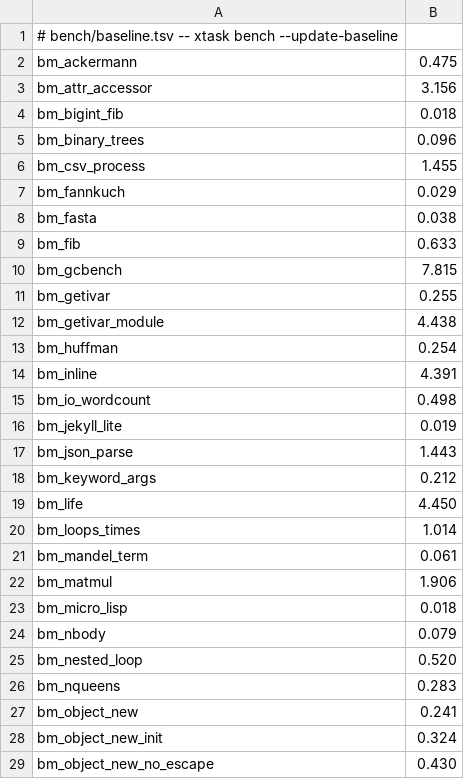
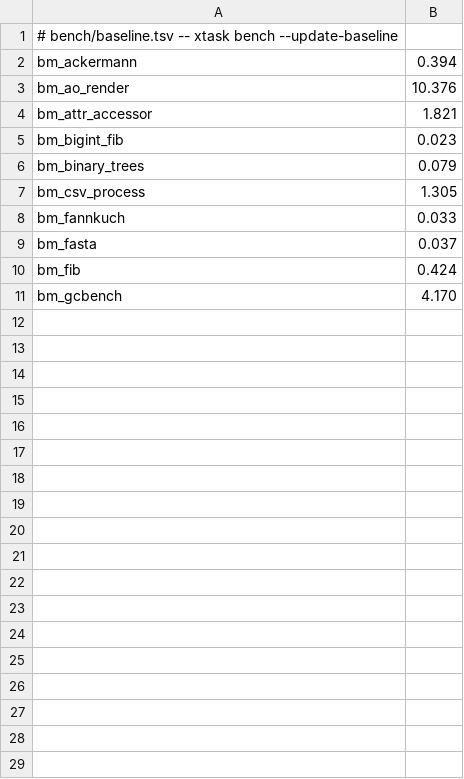
Before and after one commit to ryanseys/zeo, a TSV file: bench/baseline.tsv, drawn as a sheet; only a part is shown; the diff covers the shown part only.

```diff
--- a/bench/baseline.tsv
+++ b/bench/baseline.tsv
@@ -1,29 +1,11 @@
 # bench/baseline.tsv -- xtask bench --update-baseline
-bm_ackermann	0.475
-bm_attr_accessor	3.156
-bm_bigint_fib	0.018
-bm_binary_trees	0.096
-bm_csv_process	1.455
-bm_fannkuch	0.029
-bm_fasta	0.038
-bm_fib	0.633
-bm_gcbench	7.815
-bm_getivar	0.255
-bm_getivar_module	4.438
-bm_huffman	0.254
-bm_inline	4.391
-bm_io_wordcount	0.498
-bm_jekyll_lite	0.019
-bm_json_parse	1.443
-bm_keyword_args	0.212
-bm_life	4.450
-bm_loops_times	1.014
-bm_mandel_term	0.061
-bm_matmul	1.906
-bm_micro_lisp	0.018
-bm_nbody	0.079
-bm_nested_loop	0.520
-bm_nqueens	0.283
-bm_object_new	0.241
-bm_object_new_init	0.324
-bm_object_new_no_escape	0.430
+bm_ackermann	0.394
+bm_ao_render	10.376
+bm_attr_accessor	1.821
+bm_bigint_fib	0.023
+bm_binary_trees	0.079
+bm_csv_process	1.305
+bm_fannkuch	0.033
+bm_fasta	0.037
+bm_fib	0.424
+bm_gcbench	4.170
```
Also changed, not shown: 27 removed rows elsewhere in this file, bench/history.tsv, 4 other files.
